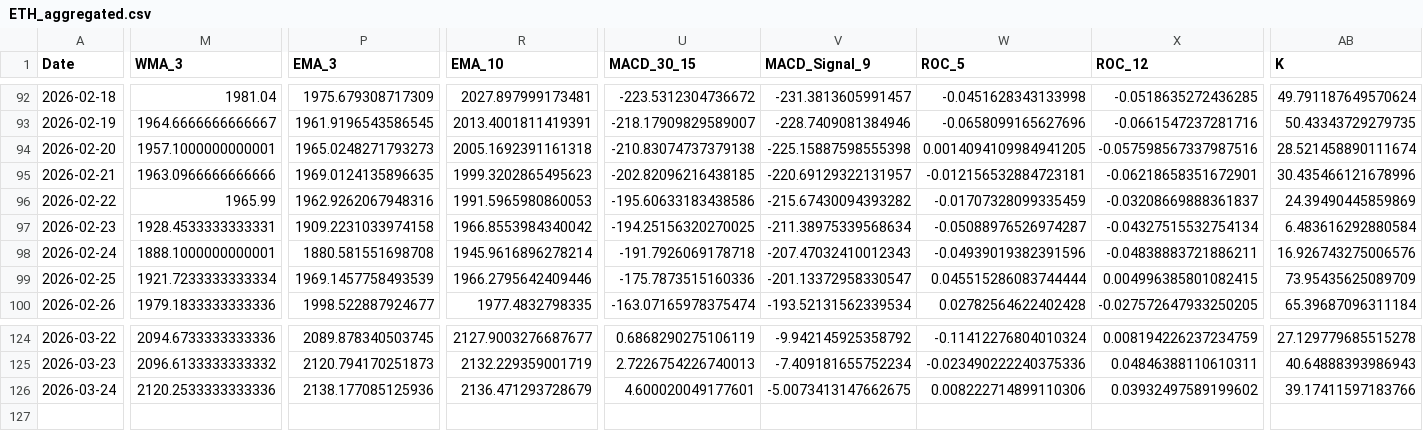
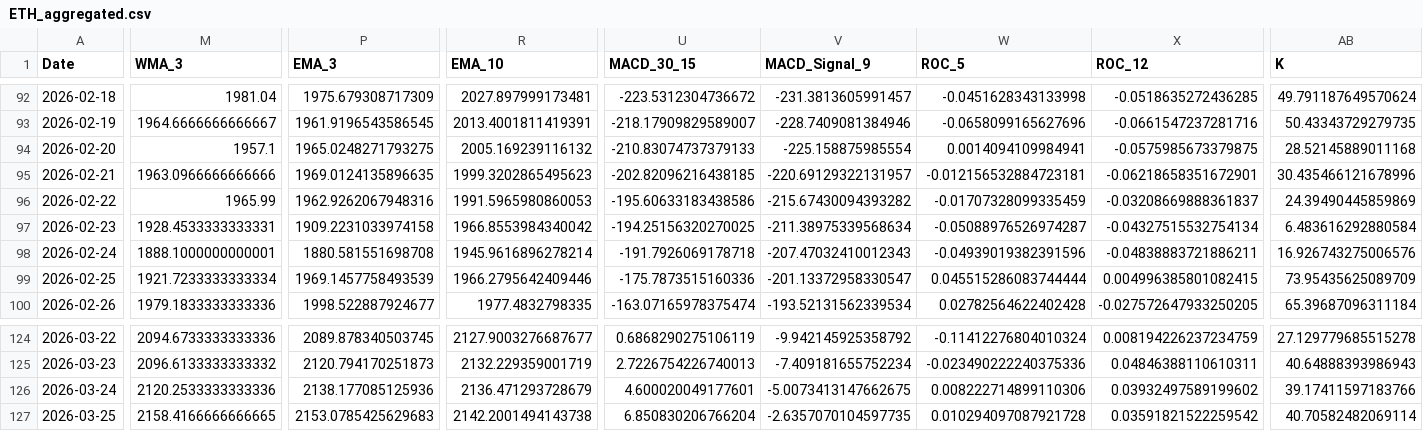
Before and after one commit to JintaoLiuorJoey/coinbase-ohlcv-data, a CSV file: data/ETH_aggregated.csv, drawn as a sheet; only a part is shown, gaps mark what is left out; rows hold the shown columns only; the diff covers the shown part only; the diff names each change by its address in the sheet, - before the commit and + after, or states it on an @@ line.

```diff
--- a/data/ETH_aggregated.csv
+++ b/data/ETH_aggregated.csv
-M94 (WMA_3): 1957.1000000000001
+M94 (WMA_3): 1957.1
-P94 (EMA_3): 1965.0248271793273
+P94 (EMA_3): 1965.0248271793275
-R94 (EMA_10): 2005.1692391161318
+R94 (EMA_10): 2005.169239116132
-U94 (MACD_30_15): -210.83074737379138
+U94 (MACD_30_15): -210.83074737379133
-V94 (MACD_Signal_9): -225.15887598555398
+V94 (MACD_Signal_9): -225.158875985554
-W94 (ROC_5): 0.0014094109984941205
+W94 (ROC_5): 0.0014094109984941
-X94 (ROC_12): -0.057598567337987516
+X94 (ROC_12): -0.0575985673379875
-AB94 (K): 28.521458890111674
+AB94 (K): 28.52145889011168
+row 127: 2026-03-25 | 2158.4166666666665 | 2153.0785425629683 | 2142.2001494143738 | 6.850830206766204 | -2.6357070104597735 | 0.010294097087921728 | 0.03591821522259542 | 40.70582482069114
```
Also changed, not shown: 4 edited cells elsewhere in this file, data/BTC_aggregated.csv, data/XRP_aggregated.csv.
